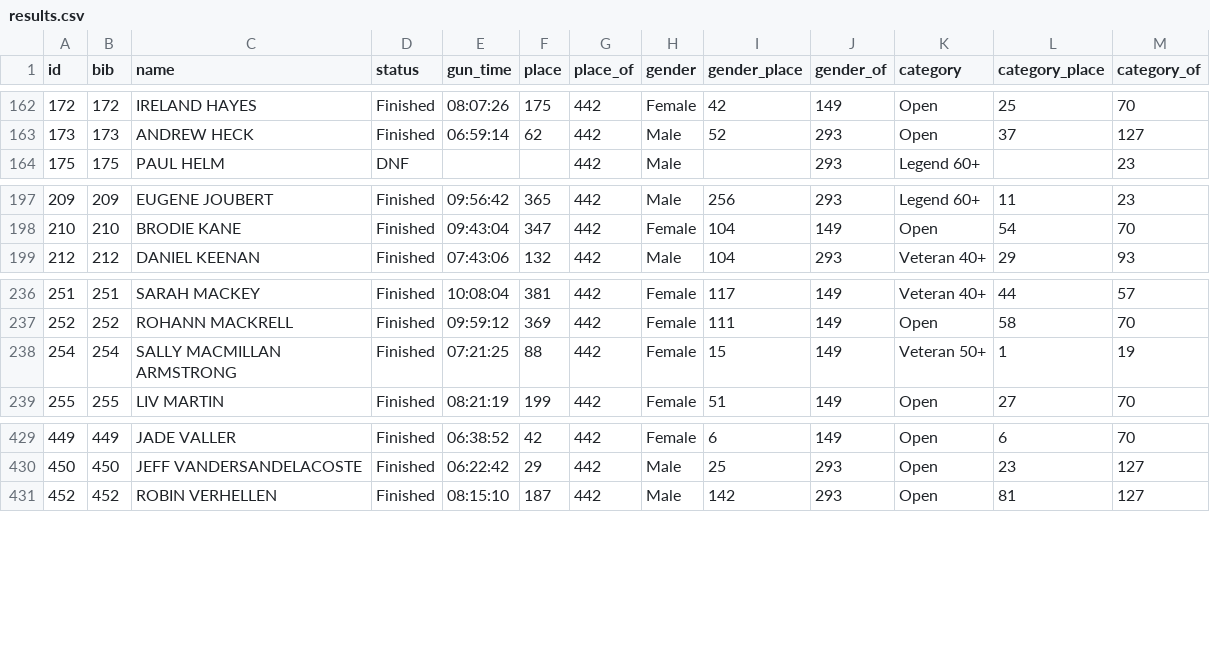
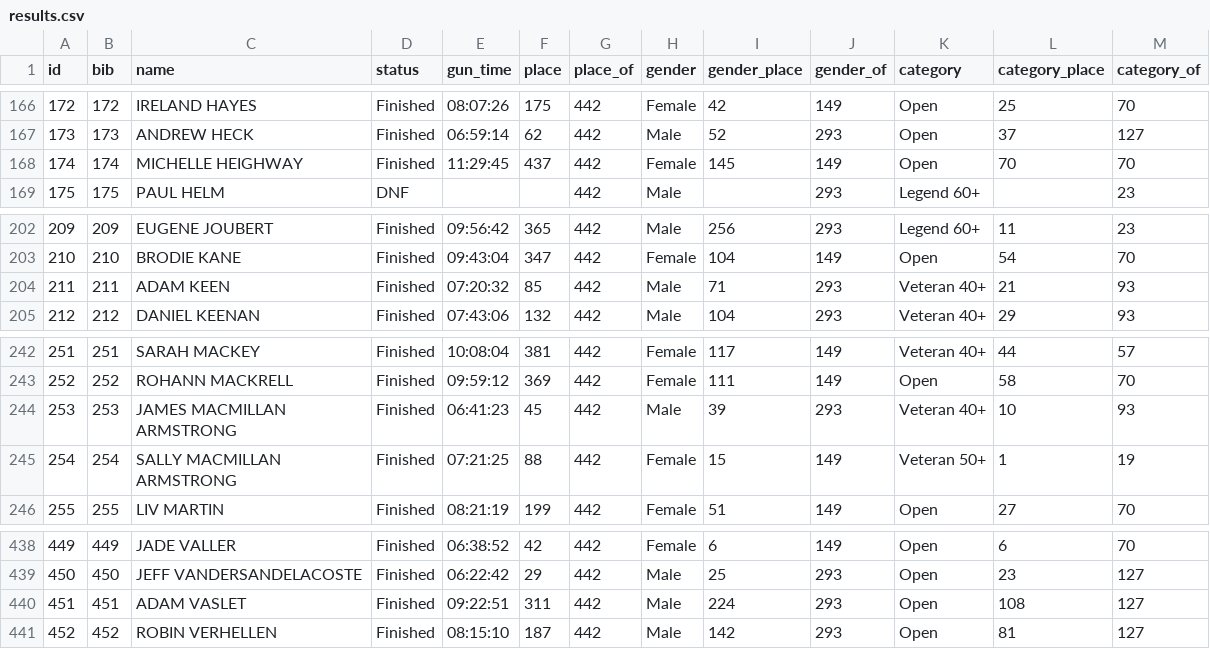
Before and after one commit to nwbort/kc26, a CSV file: results.csv, drawn as a sheet; only a part is shown, gaps mark what is left out; the diff covers the shown part only; the diff names each change by its address in the sheet, - before the commit and + after, or states it on an @@ line.

```diff
--- a/results.csv
+++ b/results.csv
+row 168: 174 | 174 | MICHELLE HEIGHWAY | Finished | 11:29:45 | 437 | 442 | Female | 145 | 149 | Open | 70 | 70
+row 204: 211 | 211 | ADAM KEEN | Finished | 07:20:32 | 85 | 442 | Male | 71 | 293 | Veteran 40+ | 21 | 93
+row 244: 253 | 253 | JAMES MACMILLAN ARMSTRONG | Finished | 06:41:23 | 45 | 442 | Male | 39 | 293 | Veteran 40+ | 10 | 93
+row 440: 451 | 451 | ADAM VASLET | Finished | 09:22:51 | 311 | 442 | Male | 224 | 293 | Open | 108 | 127
```
Also changed, not shown: 6 added rows elsewhere in this file, 11 other files.
